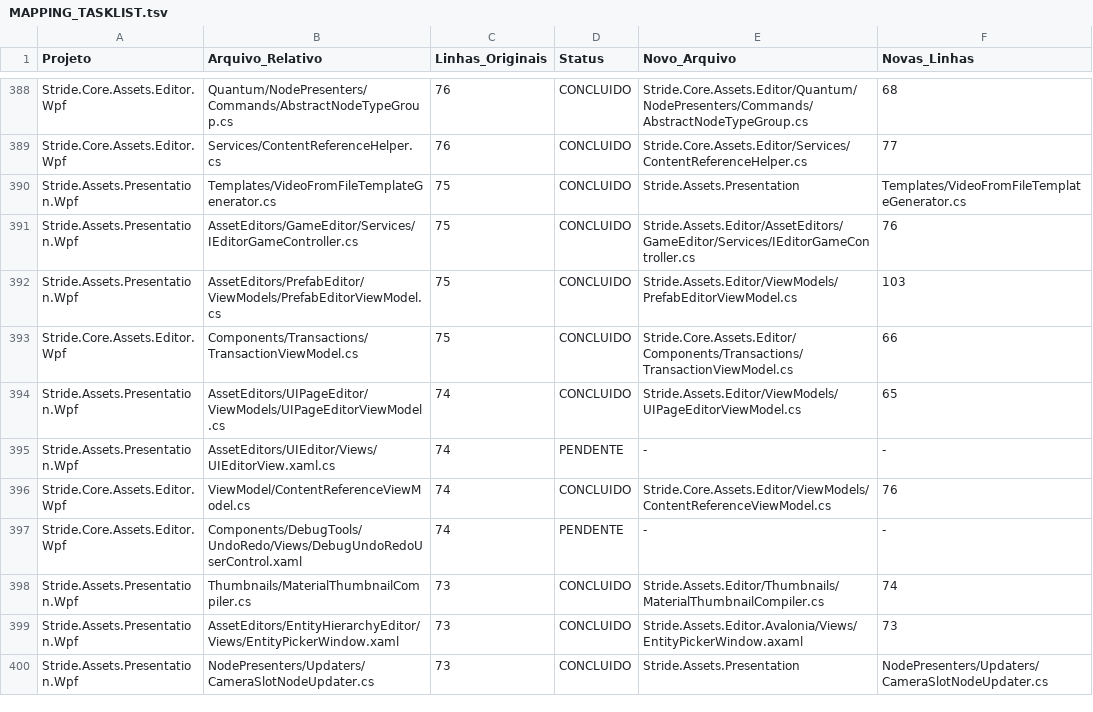
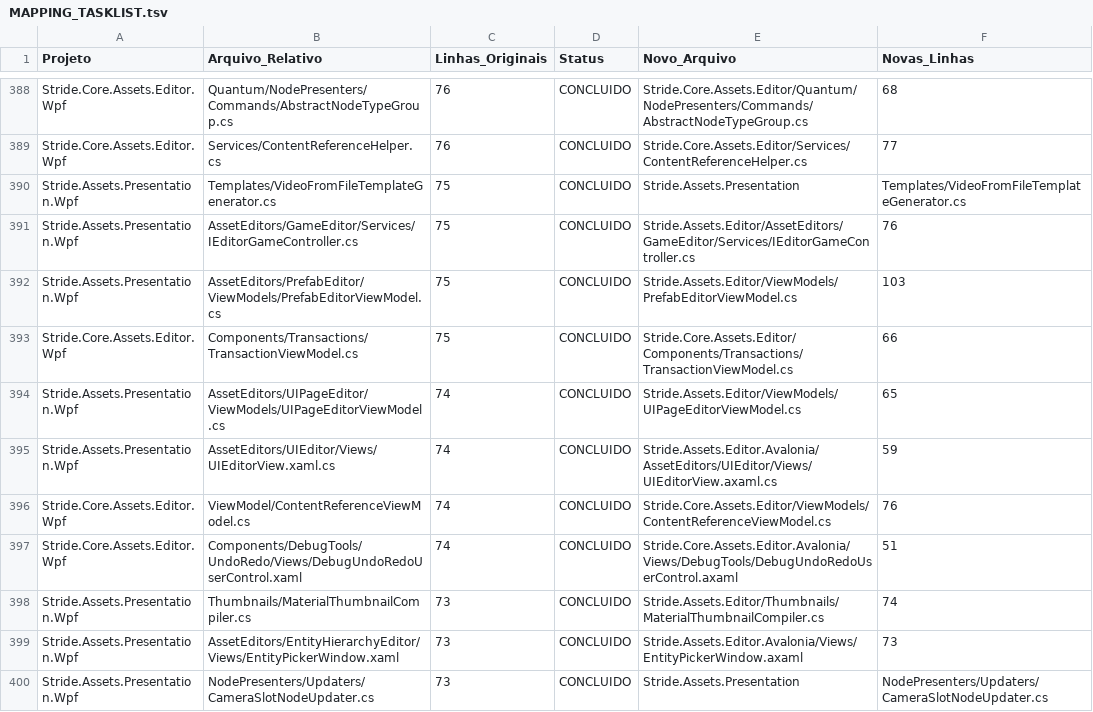
Before and after one commit to bruno33223/stride, a TSV file: cockpit-agent/MAPPING_TASKLIST.tsv, drawn as a sheet; only a part is shown, gaps mark what is left out; the diff covers the shown part only.

Commit message:
feat(p32): homologar Marco P32 - Editor Windows, Dialogs, Debug UserControls & Test Assets (36/36 GREEN, Gauntlet 3x3)

```diff
--- a/cockpit-agent/MAPPING_TASKLIST.tsv
+++ b/cockpit-agent/MAPPING_TASKLIST.tsv
@@ -394,5 +394,5 @@ Stride.Core.Assets.Editor.Wpf	Components/Transactions/TransactionViewModel.cs	75
 Stride.Assets.Presentation.Wpf	AssetEditors/UIPageEditor/ViewModels/UIPageEditorViewModel.cs	74	CONCLUIDO	Stride.Assets.Editor/ViewModels/UIPageEditorViewModel.cs	65
-Stride.Assets.Presentation.Wpf	AssetEditors/UIEditor/Views/UIEditorView.xaml.cs	74	PENDENTE	-	-
+Stride.Assets.Presentation.Wpf	AssetEditors/UIEditor/Views/UIEditorView.xaml.cs	74	CONCLUIDO	Stride.Assets.Editor.Avalonia/AssetEditors/UIEditor/Views/UIEditorView.axaml.cs	59
 Stride.Core.Assets.Editor.Wpf	ViewModel/ContentReferenceViewModel.cs	74	CONCLUIDO	Stride.Core.Assets.Editor/ViewModels/ContentReferenceViewModel.cs	76
-Stride.Core.Assets.Editor.Wpf	Components/DebugTools/UndoRedo/Views/DebugUndoRedoUserControl.xaml	74	PENDENTE	-	-
+Stride.Core.Assets.Editor.Wpf	Components/DebugTools/UndoRedo/Views/DebugUndoRedoUserControl.xaml	74	CONCLUIDO	Stride.Core.Assets.Editor.Avalonia/Views/DebugTools/DebugUndoRedoUserControl.axaml	51
 Stride.Assets.Presentation.Wpf	Thumbnails/MaterialThumbnailCompiler.cs	73	CONCLUIDO	Stride.Assets.Editor/Thumbnails/MaterialThumbnailCompiler.cs	74
```
Also changed, not shown: 87 edited cells elsewhere in this file, 48 other files.
